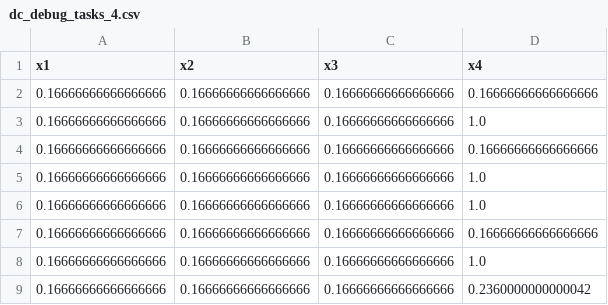
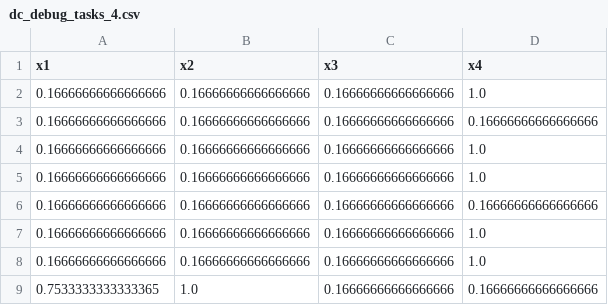
Before and after one commit to Divas1234/datacentra_unitcommitment, a CSV file: output/data_centra/dc_debug_tasks_4.csv, drawn as a sheet.

```diff
--- a/output/data_centra/dc_debug_tasks_4.csv
+++ b/output/data_centra/dc_debug_tasks_4.csv
@@ -1,3 +1,2 @@
 x1,x2,x3,x4
-0.16666666666666666,0.16666666666666666,0.16666666666666666,0.16666666666666666
 0.16666666666666666,0.16666666666666666,0.16666666666666666,1.0
@@ -8,2 +7,3 @@ x1,x2,x3,x4
 0.16666666666666666,0.16666666666666666,0.16666666666666666,1.0
-0.16666666666666666,0.16666666666666666,0.16666666666666666,0.2360000000000042
+0.16666666666666666,0.16666666666666666,0.16666666666666666,1.0
+0.7533333333333365,1.0,0.16666666666666666,0.16666666666666666
```
Also changed, not shown: output/data_centra/dc_debug_tasks_1.csv, output/data_centra/dc_debug_tasks_2.csv, 30 other files.
